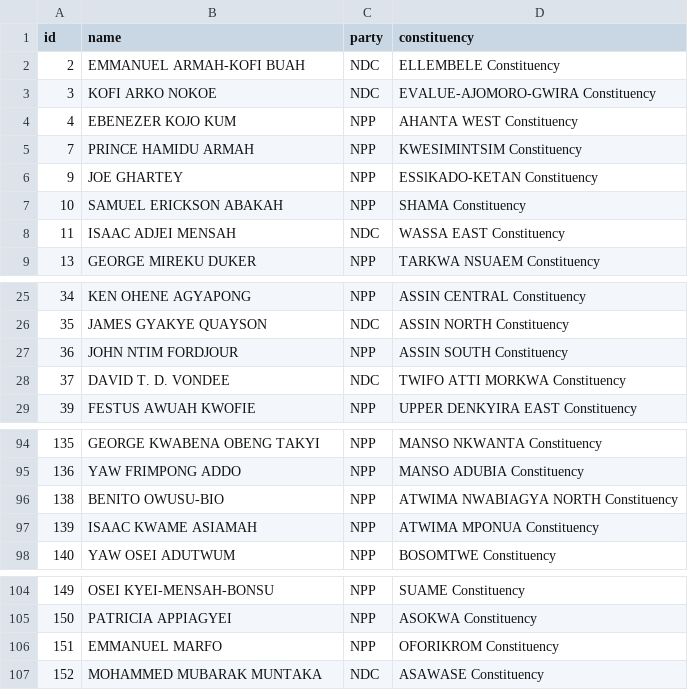
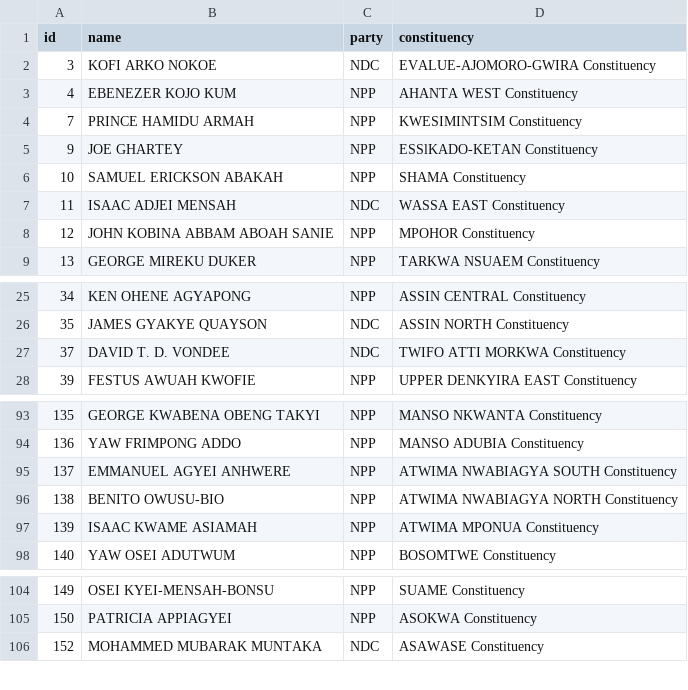
Before and after one commit to every-politician-scrapers/ghana-parliament, a CSV file: data/official.csv, drawn as a sheet; only a part is shown, gaps mark what is left out; the diff covers the shown part only.

```diff
--- a/data/official.csv
+++ b/data/official.csv
@@ -1,3 +1,2 @@
 id,name,party,constituency
-2,EMMANUEL ARMAH-KOFI BUAH,NDC,ELLEMBELE Constituency
 3,KOFI ARKO NOKOE,NDC,EVALUE-AJOMORO-GWIRA Constituency
@@ -8,2 +7,3 @@ id,name,party,constituency
 11,ISAAC ADJEI MENSAH,NDC,WASSA EAST Constituency
+12,JOHN KOBINA ABBAM ABOAH SANIE,NPP,MPOHOR Constituency
 13,GEORGE MIREKU DUKER,NPP,TARKWA NSUAEM Constituency
@@ -26,3 +26,2 @@ id,name,party,constituency
 35,JAMES GYAKYE QUAYSON,NDC,ASSIN NORTH Constituency
-36,JOHN NTIM FORDJOUR,NPP,ASSIN SOUTH Constituency
 37,DAVID T. D. VONDEE,NDC,TWIFO ATTI MORKWA Constituency
@@ -95,2 +94,3 @@ id,name,party,constituency
 136,YAW FRIMPONG ADDO,NPP,MANSO ADUBIA Constituency
+137,EMMANUEL AGYEI ANHWERE,NPP,ATWIMA NWABIAGYA SOUTH Constituency
 138,BENITO OWUSU-BIO,NPP,ATWIMA NWABIAGYA NORTH Constituency
@@ -105,3 +105,2 @@ id,name,party,constituency
 150,PATRICIA APPIAGYEI,NPP,ASOKWA Constituency
-151,EMMANUEL MARFO,NPP,OFORIKROM Constituency
 152,MOHAMMED MUBARAK MUNTAKA,NDC,ASAWASE Constituency
```
Also changed, not shown: 2 added rows and 1 removed row elsewhere in this file, data/diff.csv.
